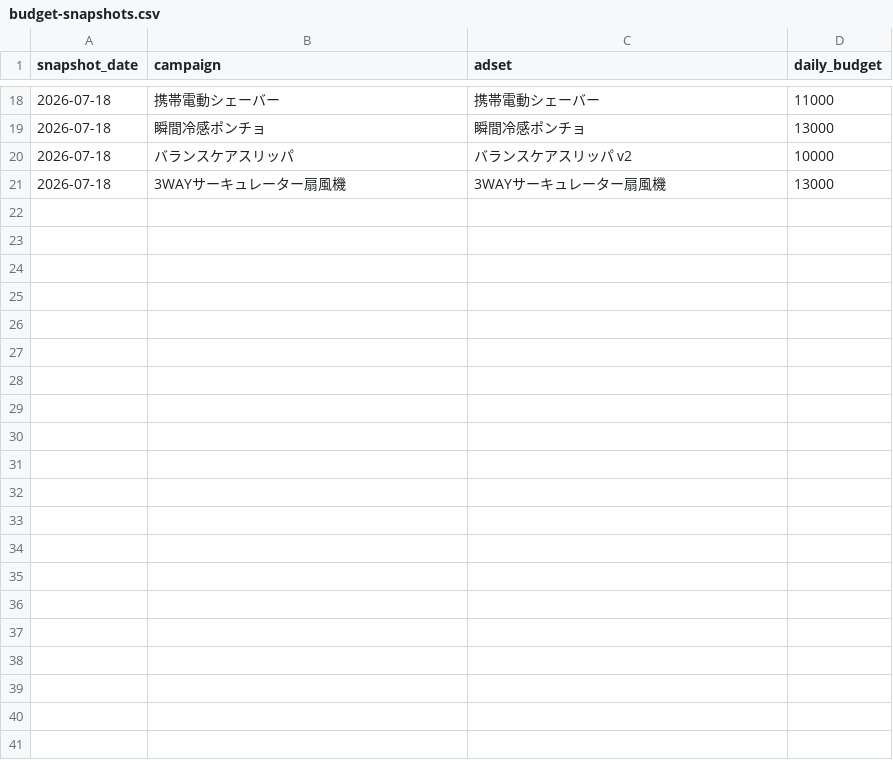
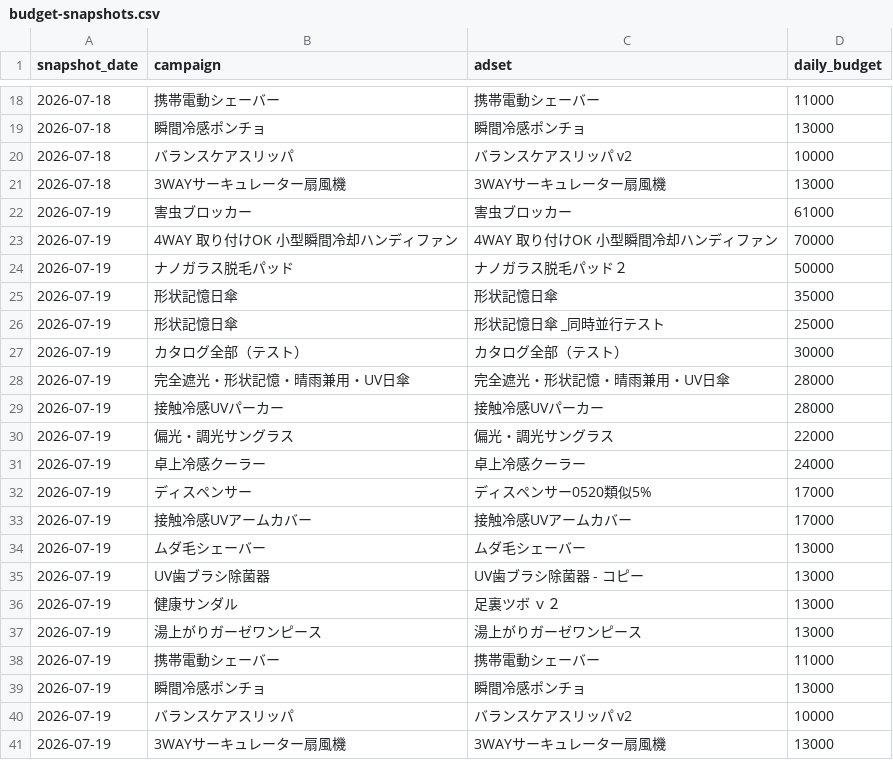
Before and after one commit to finracofficial-cmd/LOOana, a CSV file: data/budget-snapshots.csv, drawn as a sheet; only a part is shown, gaps mark what is left out.

```diff
--- a/data/budget-snapshots.csv
+++ b/data/budget-snapshots.csv
@@ -21 +21,21 @@ snapshot_date,campaign,adset,daily_budget
 2026-07-18,3WAYサーキュレーター扇風機,3WAYサーキュレーター扇風機,13000
+2026-07-19,害虫ブロッカー,害虫ブロッカー,61000
+2026-07-19,4WAY 取り付けOK 小型瞬間冷却ハンディファン,4WAY 取り付けOK 小型瞬間冷却ハンディファン,70000
+2026-07-19,ナノガラス脱毛パッド,ナノガラス脱毛パッド２,50000
+2026-07-19,形状記憶日傘,形状記憶日傘,35000
+2026-07-19,形状記憶日傘,形状記憶日傘 _同時並行テスト,25000
+2026-07-19,カタログ全部（テスト）,カタログ全部（テスト）,30000
+2026-07-19,完全遮光・形状記憶・晴雨兼用・UV日傘,完全遮光・形状記憶・晴雨兼用・UV日傘,28000
+2026-07-19,接触冷感UVパーカー,接触冷感UVパーカー,28000
+2026-07-19,偏光・調光サングラス,偏光・調光サングラス,22000
+2026-07-19,卓上冷感クーラー,卓上冷感クーラー,24000
+2026-07-19,ディスペンサー,ディスペンサー0520類似5%,17000
+2026-07-19,接触冷感UVアームカバー,接触冷感UVアームカバー,17000
+2026-07-19,ムダ毛シェーバー,ムダ毛シェーバー,13000
+2026-07-19,UV歯ブラシ除菌器,UV歯ブラシ除菌器 - コピー,13000
+2026-07-19,健康サンダル,足裏ツボ ｖ２,13000
+2026-07-19,湯上がりガーゼワンピース,湯上がりガーゼワンピース,13000
+2026-07-19,携帯電動シェーバー,携帯電動シェーバー,11000
+2026-07-19,瞬間冷感ポンチョ,瞬間冷感ポンチョ,13000
+2026-07-19,バランスケアスリッパ,バランスケアスリッパ v2,10000
+2026-07-19,3WAYサーキュレーター扇風機,3WAYサーキュレーター扇風機,13000
```
